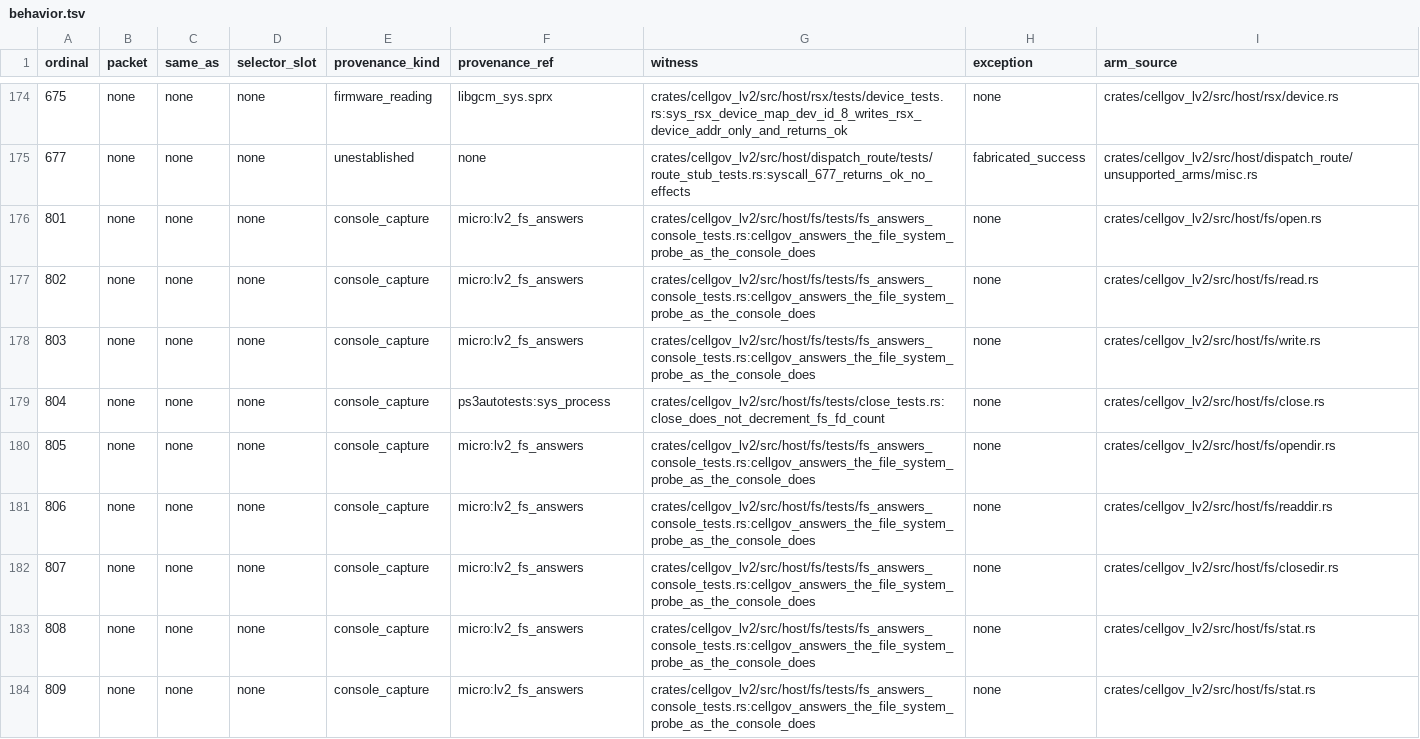
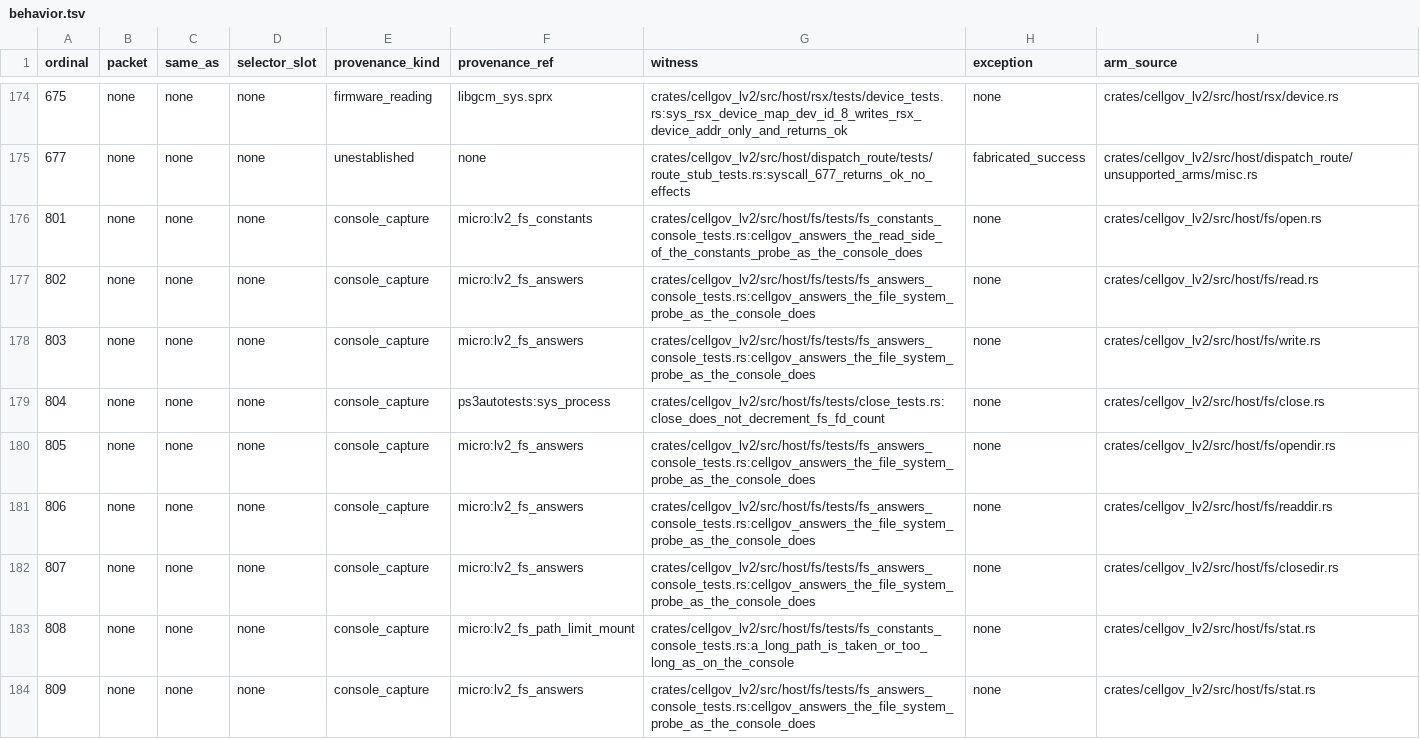
Before and after one commit to RoyalAce22/CellGov, a TSV file: docs/lv2/tables/behavior.tsv, drawn as a sheet; only a part is shown, gaps mark what is left out.

Commit message:
fix(lv2): answer ENAMETOOLONG past the path limit and EEXIST for O_EXCL

```diff
--- a/docs/lv2/tables/behavior.tsv
+++ b/docs/lv2/tables/behavior.tsv
@@ -175,3 +175,3 @@ ordinal	packet	same_as	selector_slot	provenance_kind	provenance_ref	witness	exce
 677	none	none	none	unestablished	none	crates/cellgov_lv2/src/host/dispatch_route/tests/route_stub_tests.rs:syscall_677_returns_ok_no_effects	fabricated_success	crates/cellgov_lv2/src/host/dispatch_route/unsupported_arms/misc.rs
-801	none	none	none	console_capture	micro:lv2_fs_answers	crates/cellgov_lv2/src/host/fs/tests/fs_answers_console_tests.rs:cellgov_answers_the_file_system_probe_as_the_console_does	none	crates/cellgov_lv2/src/host/fs/open.rs
+801	none	none	none	console_capture	micro:lv2_fs_constants	crates/cellgov_lv2/src/host/fs/tests/fs_constants_console_tests.rs:cellgov_answers_the_read_side_of_the_constants_probe_as_the_console_does	none	crates/cellgov_lv2/src/host/fs/open.rs
 802	none	none	none	console_capture	micro:lv2_fs_answers	crates/cellgov_lv2/src/host/fs/tests/fs_answers_console_tests.rs:cellgov_answers_the_file_system_probe_as_the_console_does	none	crates/cellgov_lv2/src/host/fs/read.rs
@@ -182,3 +182,3 @@ ordinal	packet	same_as	selector_slot	provenance_kind	provenance_ref	witness	exce
 807	none	none	none	console_capture	micro:lv2_fs_answers	crates/cellgov_lv2/src/host/fs/tests/fs_answers_console_tests.rs:cellgov_answers_the_file_system_probe_as_the_console_does	none	crates/cellgov_lv2/src/host/fs/closedir.rs
-808	none	none	none	console_capture	micro:lv2_fs_answers	crates/cellgov_lv2/src/host/fs/tests/fs_answers_console_tests.rs:cellgov_answers_the_file_system_probe_as_the_console_does	none	crates/cellgov_lv2/src/host/fs/stat.rs
+808	none	none	none	console_capture	micro:lv2_fs_path_limit_mount	crates/cellgov_lv2/src/host/fs/tests/fs_constants_console_tests.rs:a_long_path_is_taken_or_too_long_as_on_the_console	none	crates/cellgov_lv2/src/host/fs/stat.rs
 809	none	none	none	console_capture	micro:lv2_fs_answers	crates/cellgov_lv2/src/host/fs/tests/fs_answers_console_tests.rs:cellgov_answers_the_file_system_probe_as_the_console_does	none	crates/cellgov_lv2/src/host/fs/stat.rs
```
Also changed, not shown: 32 other files.
